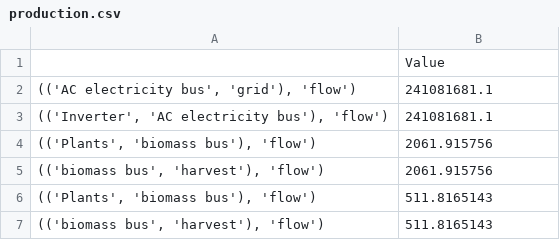
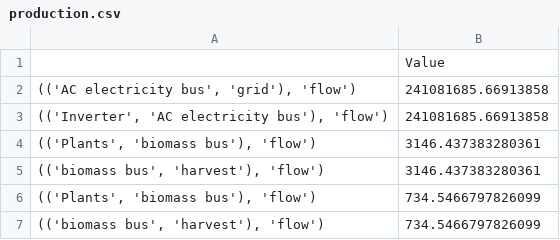
Before and after one commit to rl-institut/OWEFE, a CSV file: examples/APV Hegelbach/production.csv, drawn as a sheet.

```diff
--- a/examples/APV Hegelbach/production.csv
+++ b/examples/APV Hegelbach/production.csv
@@ -1,7 +1,7 @@
 ,Value
-"(('AC electricity bus', 'grid'), 'flow')",241081681.1
-"(('Inverter', 'AC electricity bus'), 'flow')",241081681.1
-"(('Plants', 'biomass bus'), 'flow')",2061.915756
-"(('biomass bus', 'harvest'), 'flow')",2061.915756
-"(('Plants', 'biomass bus'), 'flow')",511.8165143
-"(('biomass bus', 'harvest'), 'flow')",511.8165143
+"(('AC electricity bus', 'grid'), 'flow')",241081685.66913858
+"(('Inverter', 'AC electricity bus'), 'flow')",241081685.66913858
+"(('Plants', 'biomass bus'), 'flow')",3146.437383280361
+"(('biomass bus', 'harvest'), 'flow')",3146.437383280361
+"(('Plants', 'biomass bus'), 'flow')",734.5466797826099
+"(('biomass bus', 'harvest'), 'flow')",734.5466797826099
```
Also changed, not shown: 10 other files.
